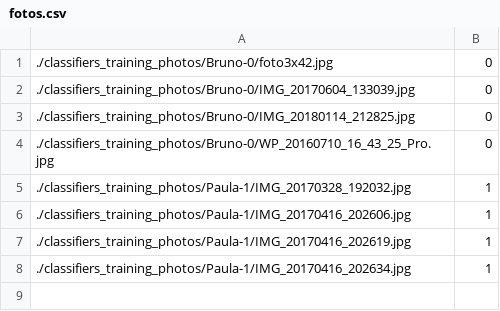
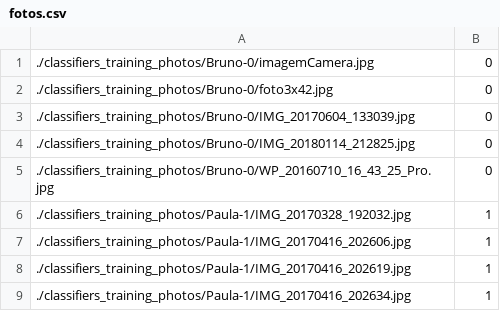
Before and after one commit to bmtzzi/biometria_facial, a CSV file: classifiers_training_photos/fotos.csv, drawn as a sheet.

Commit message:
Adicionei mais uma imagem de treino

```diff
--- a/classifiers_training_photos/fotos.csv
+++ b/classifiers_training_photos/fotos.csv
@@ -1 +1,2 @@
+./classifiers_training_photos/Bruno-0/imagemCamera.jpg;0
 ./classifiers_training_photos/Bruno-0/foto3x42.jpg;0
```
Also changed, not shown: 1 other file.
